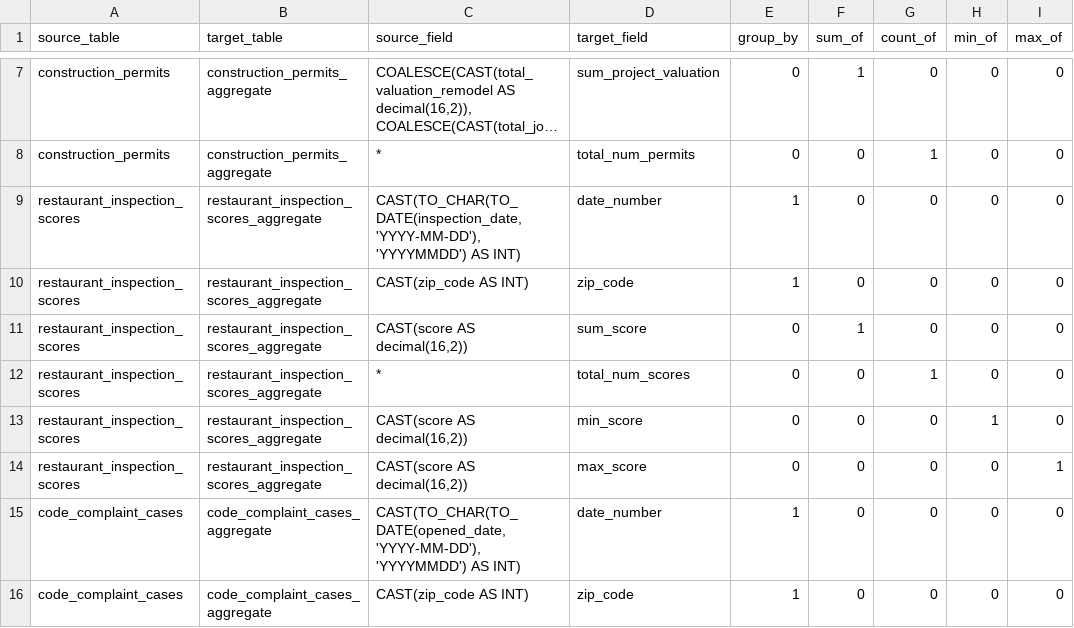
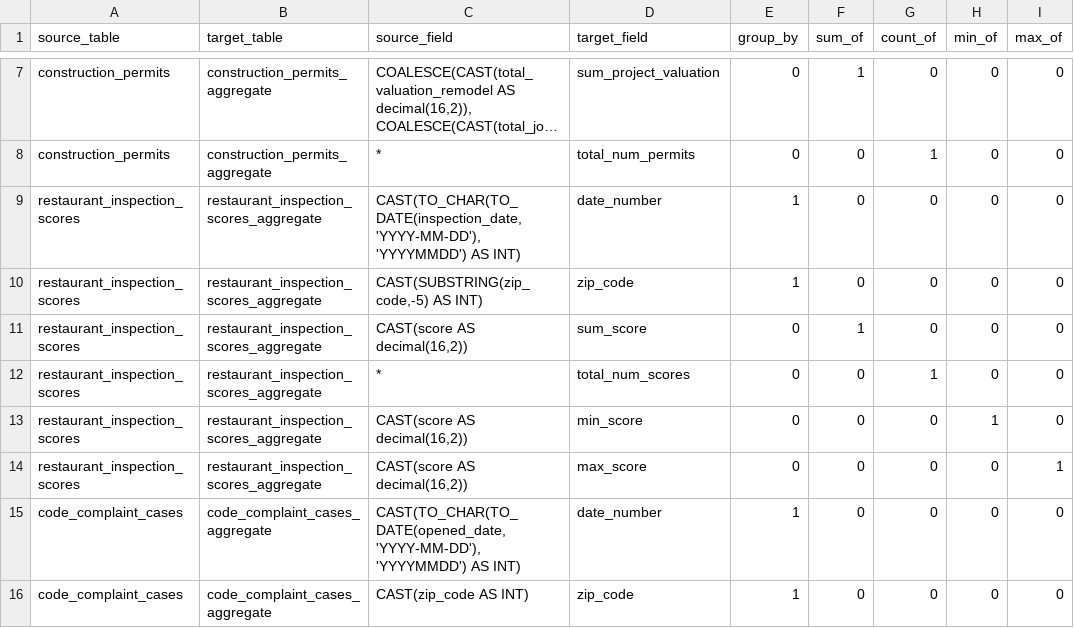
Before and after one commit to keriwheatley/w205_final_project, a CSV file: transform_map.csv, drawn as a sheet; only a part is shown, gaps mark what is left out; long unchanged cells end in ….

Commit message:
Update transform_map.csv

```diff
--- a/transform_map.csv
+++ b/transform_map.csv
@@ -9,3 +9,3 @@ construction_permits	construction_permits_aggregate	*	total_num_permits	0	0	1	0
 restaurant_inspection_scores	restaurant_inspection_scores_aggregate	CAST(TO_CHAR(TO_DATE(inspection_date, 'YYYY-MM-DD'),'YYYYMMDD') AS INT)	date_number	1	0	0	0	0
-restaurant_inspection_scores	restaurant_inspection_scores_aggregate	CAST(zip_code AS INT)	zip_code	1	0	0	0	0
+restaurant_inspection_scores	restaurant_inspection_scores_aggregate	CAST(SUBSTRING(zip_code,-5) AS INT)	zip_code	1	0	0	0	0
 restaurant_inspection_scores	restaurant_inspection_scores_aggregate	CAST(score AS decimal(16,2))	sum_score	0	1	0	0	0
```
